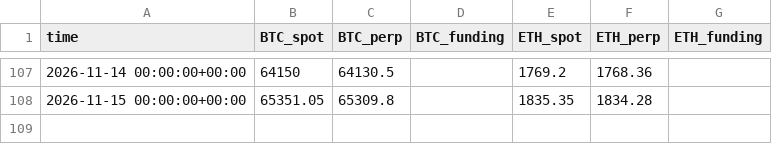
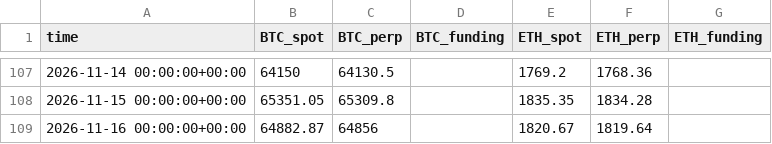
Before and after one commit to paulfryy/glass-box, a CSV file: lab/carry/data.csv, drawn as a sheet; only a part is shown, gaps mark what is left out; the diff names each change by its address in the sheet, - before the commit and + after, or states it on an @@ line.

Commit message:
Momentum lab: data through 2026-11-15

```diff
--- a/lab/carry/data.csv
+++ b/lab/carry/data.csv
+row 109: 2026-11-16 00:00:00+00:00 | 64882.87 | 64856 |  | 1820.67 | 1819.64
```
Also changed, not shown: lab/carry/positions.csv, lab/data/closes.csv, 10 other files.
